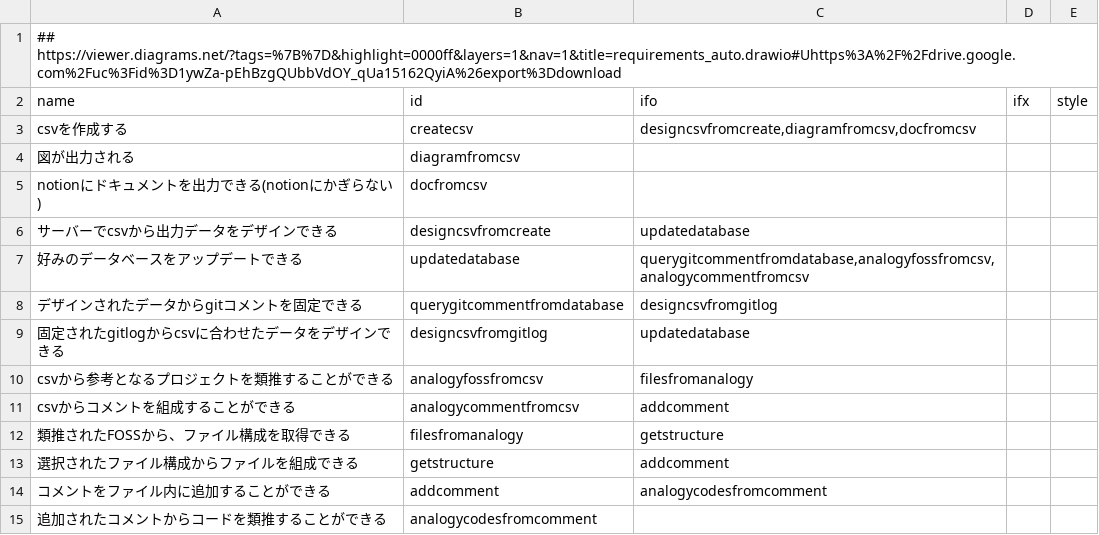
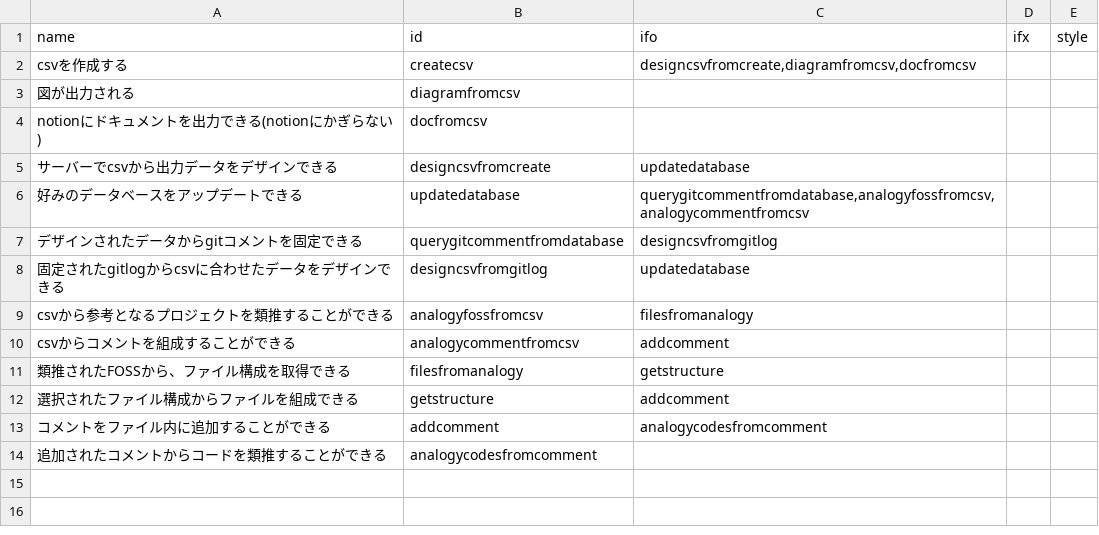
Before and after one commit to PorcoRosso85/requirements_auto, a CSV file: req.csv, drawn as a sheet.

```diff
--- a/req.csv
+++ b/req.csv
@@ -1,2 +1 @@
-## https://viewer.diagrams.net/?tags=%7B%7D&highlight=0000ff&layers=1&nav=1&title=requirements_auto.drawio#Uhttps%3A%2F%2Fdrive.google.com%2Fuc%3Fid%3D1ywZa-pEhBzgQUbbVdOY_qUa15162QyiA%26export%3Ddownload
 name,id,ifo,ifx,style
```
Also changed, not shown: 1 other file.
